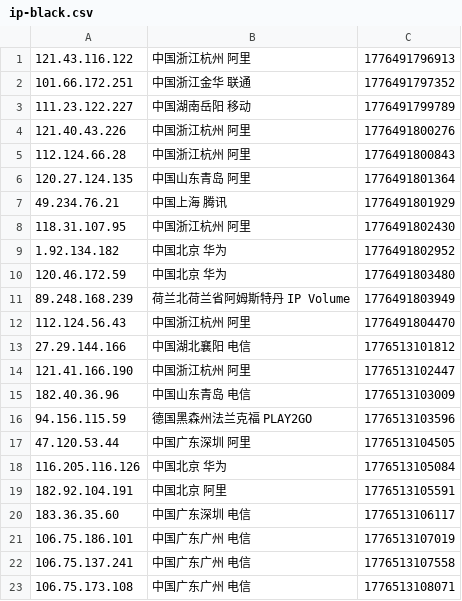
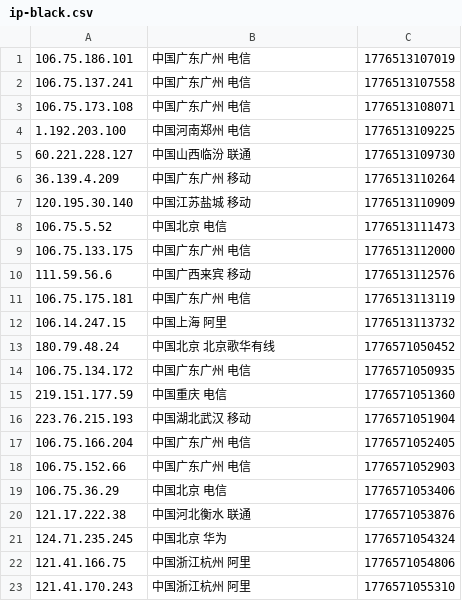
Before and after one commit to 4yop/4yop.github.io, a CSV file: data/ip-black/ip-black.csv, drawn as a sheet; only a part is shown; the shorter side is filled out with more unchanged rows; removed rows and columns are numbered as before the commit, all else as after; the diff covers the shown part only; the diff names each change by its address in the sheet, - before the commit and + after, or states it on an @@ line.

```diff
--- a/data/ip-black/ip-black.csv
+++ b/data/ip-black/ip-black.csv
-row 1: 121.43.116.122 | 中国浙江杭州 阿里 | 1776491796913
-row 2: 101.66.172.251 | 中国浙江金华 联通 | 1776491797352
-row 3: 111.23.122.227 | 中国湖南岳阳 移动 | 1776491799789
-row 4: 121.40.43.226 | 中国浙江杭州 阿里 | 1776491800276
-row 5: 112.124.66.28 | 中国浙江杭州 阿里 | 1776491800843
-row 6: 120.27.124.135 | 中国山东青岛 阿里 | 1776491801364
-row 7: 49.234.76.21 | 中国上海 腾讯 | 1776491801929
-row 8: 118.31.107.95 | 中国浙江杭州 阿里 | 1776491802430
-row 9: 1.92.134.182 | 中国北京 华为 | 1776491802952
-row 10: 120.46.172.59 | 中国北京 华为 | 1776491803480
-row 11: 89.248.168.239 | 荷兰北荷兰省阿姆斯特丹 IP Volume | 1776491803949
-row 12: 112.124.56.43 | 中国浙江杭州 阿里 | 1776491804470
-row 13: 27.29.144.166 | 中国湖北襄阳 电信 | 1776513101812
-row 14: 121.41.166.190 | 中国浙江杭州 阿里 | 1776513102447
-row 15: 182.40.36.96 | 中国山东青岛 电信 | 1776513103009
-row 16: 94.156.115.59 | 德国黑森州法兰克福 PLAY2GO | 1776513103596
-row 17: 47.120.53.44 | 中国广东深圳 阿里 | 1776513104505
-row 18: 116.205.116.126 | 中国北京 华为 | 1776513105084
-row 19: 182.92.104.191 | 中国北京 阿里 | 1776513105591
-row 20: 183.36.35.60 | 中国广东深圳 电信 | 1776513106117
```
Also changed, not shown: 20 added rows elsewhere in this file, 6 other files.
